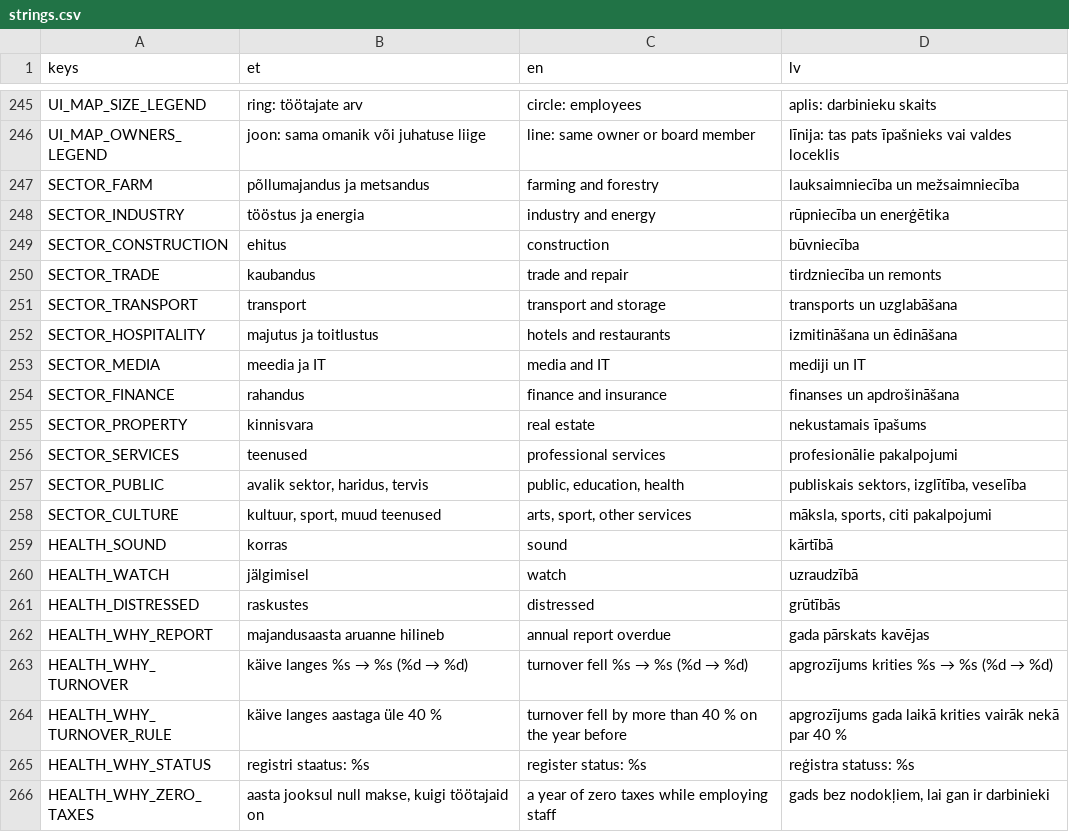
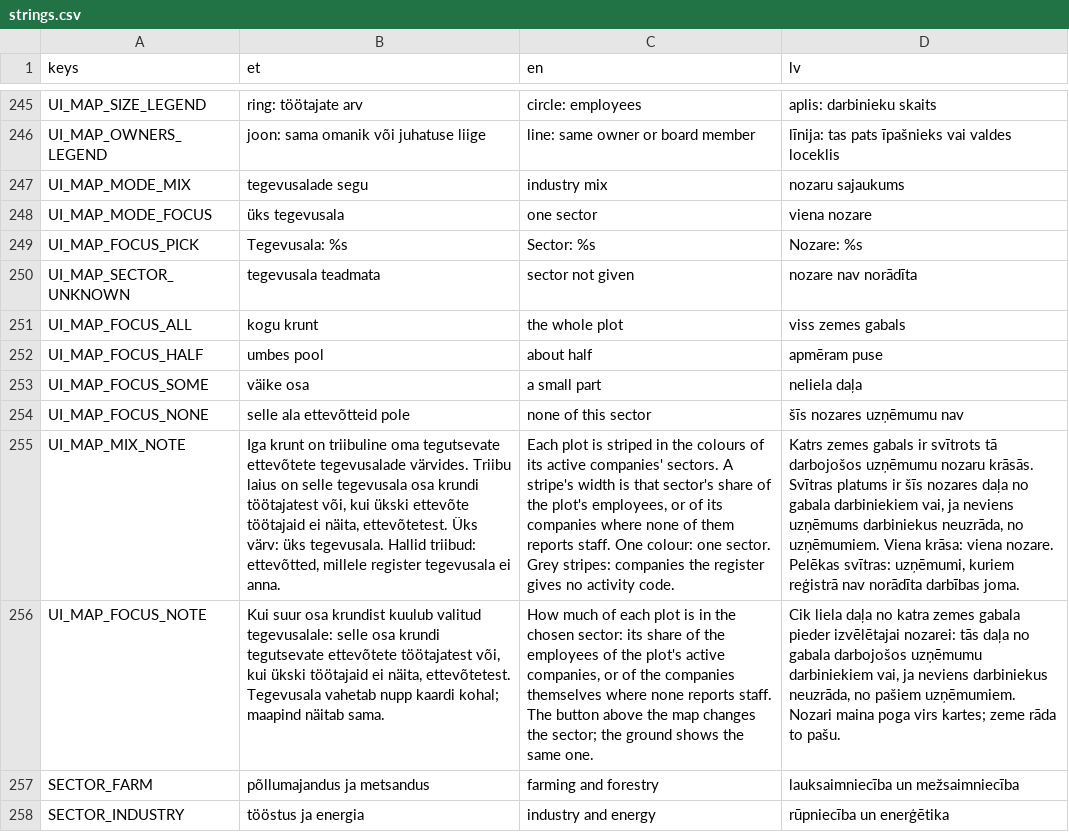
Before and after one commit to livenson/vakuraamat, a CSV file: assets/i18n/strings.csv, drawn as a sheet; only a part is shown, gaps mark what is left out; the shorter side is filled out with more unchanged rows; the diff names each change by its address in the sheet, - before the commit and + after, or states it on an @@ line.

Commit message:
Map layers 'industry mix' and 'one sector': a plot striped in all its active companies' sector colours, each stripe's width that sector's share of the plot's employees (of its companies where none reports staff; grey for no activity code), and a plot shaded by one chosen sector's share, stepped by a button beside the map (--layer=focus:<sector>). Both on the map and on the ground (InfoViews), legends and notes in et/en/lv; the stripes are triangulated once in metres (the canvas re-triangulating thin stripes on screen failed 1033 times for Rīga) and every layer's plots are clipped to the tile (units running past the edge were painted over the page). Latvian plots get their history: LĢIA's 2nd-5th orthophoto cycles (2003-05, 2007-08, 2010-11, 2013-15) cut once per tile in the refine pass (fetch_tile_lv.add_history, cycles side by side, 68 s for Rīga and Valka) and cropped by the strip like today's photo; Maa-amet's WMS stops at the border, so Rīga showed only 'today' (report 2026-09-12T11-09-55). A Latvian pack's refine pass now reaches the game (ground_is_coarse never said yes for 1 m ground, so the timetables never arrived either); reports leave out Maa-amet, EHR and ETAK links for Latvian places

```diff
--- a/assets/i18n/strings.csv
+++ b/assets/i18n/strings.csv
+row 247: UI_MAP_MODE_MIX | tegevusalade segu | industry mix | nozaru sajaukums
+row 248: UI_MAP_MODE_FOCUS | üks tegevusala | one sector | viena nozare
+row 249: UI_MAP_FOCUS_PICK | Tegevusala: %s | Sector: %s | Nozare: %s
+row 250: UI_MAP_SECTOR_UNKNOWN | tegevusala teadmata | sector not given | nozare nav norādīta
+row 251: UI_MAP_FOCUS_ALL | kogu krunt | the whole plot | viss zemes gabals
+row 252: UI_MAP_FOCUS_HALF | umbes pool | about half | apmēram puse
+row 253: UI_MAP_FOCUS_SOME | väike osa | a small part | neliela daļa
+row 254: UI_MAP_FOCUS_NONE | selle ala ettevõtteid pole | none of this sector | šīs nozares uzņēmumu nav
+row 255: UI_MAP_MIX_NOTE | Iga krunt on triibuline oma tegutsevate ettevõtete tegevusalade värvides. Triibu laius on selle tegevusala osa krundi töötajatest või, kui ükski ettevõte töötajaid ei näita, ettevõtetest. Üks värv: üks tegevusala. Hallid triibud: ettevõtted, millele register tegevusala ei anna. | Each plot is striped in the colours of its active companies' sectors. A stripe's width is that sector's share of the plot's employees, or of its companies where none of them reports staff. One colour: one sector. Grey stripes: companies the register gives no activity code. | Katrs zemes gabals ir svītrots tā darbojošos uzņēmumu nozaru krāsās. Svītras platums ir šīs nozares daļa no gabala darbiniekiem vai, ja neviens uzņēmums darbiniekus neuzrāda, no uzņēmumiem. Viena krāsa: viena nozare. Pelēkas svītras: uzņēmumi, kuriem reģistrā nav norādīta darbības joma.
+row 256: UI_MAP_FOCUS_NOTE | Kui suur osa krundist kuulub valitud tegevusalale: selle osa krundi tegutsevate ettevõtete töötajatest või, kui ükski töötajaid ei näita, ettevõtetest. Tegevusala vahetab nupp kaardi kohal; maapind näitab sama. | How much of each plot is in the chosen sector: its share of the employees of the plot's active companies, or of the companies themselves where none reports staff. The button above the map changes the sector; the ground shows the same one. | Cik liela daļa no katra zemes gabala pieder izvēlētajai nozarei: tās daļa no gabala darbojošos uzņēmumu darbiniekiem vai, ja neviens darbiniekus neuzrāda, no pašiem uzņēmumiem. Nozari maina poga virs kartes; zeme rāda to pašu.
```
Also changed, not shown: 31 other files.
